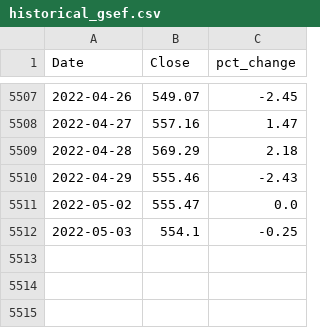
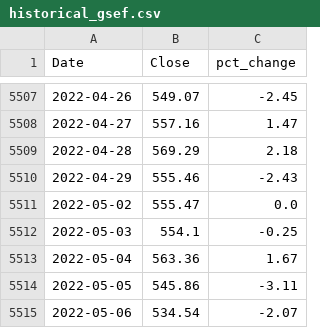
Before and after one commit to eshraongithub/global_sustainable_equity_fund_etl_and_time_series_forecasting, a CSV file: gsef_output/historical_gsef.csv, drawn as a sheet; only a part is shown, gaps mark what is left out; the diff names each change by its address in the sheet, - before the commit and + after, or states it on an @@ line.

```diff
--- a/gsef_output/historical_gsef.csv
+++ b/gsef_output/historical_gsef.csv
+row 5513: 2022-05-04 | 563.36 | 1.67
+row 5514: 2022-05-05 | 545.86 | -3.11
+row 5515: 2022-05-06 | 534.54 | -2.07
```
Also changed, not shown: 5 other files.
